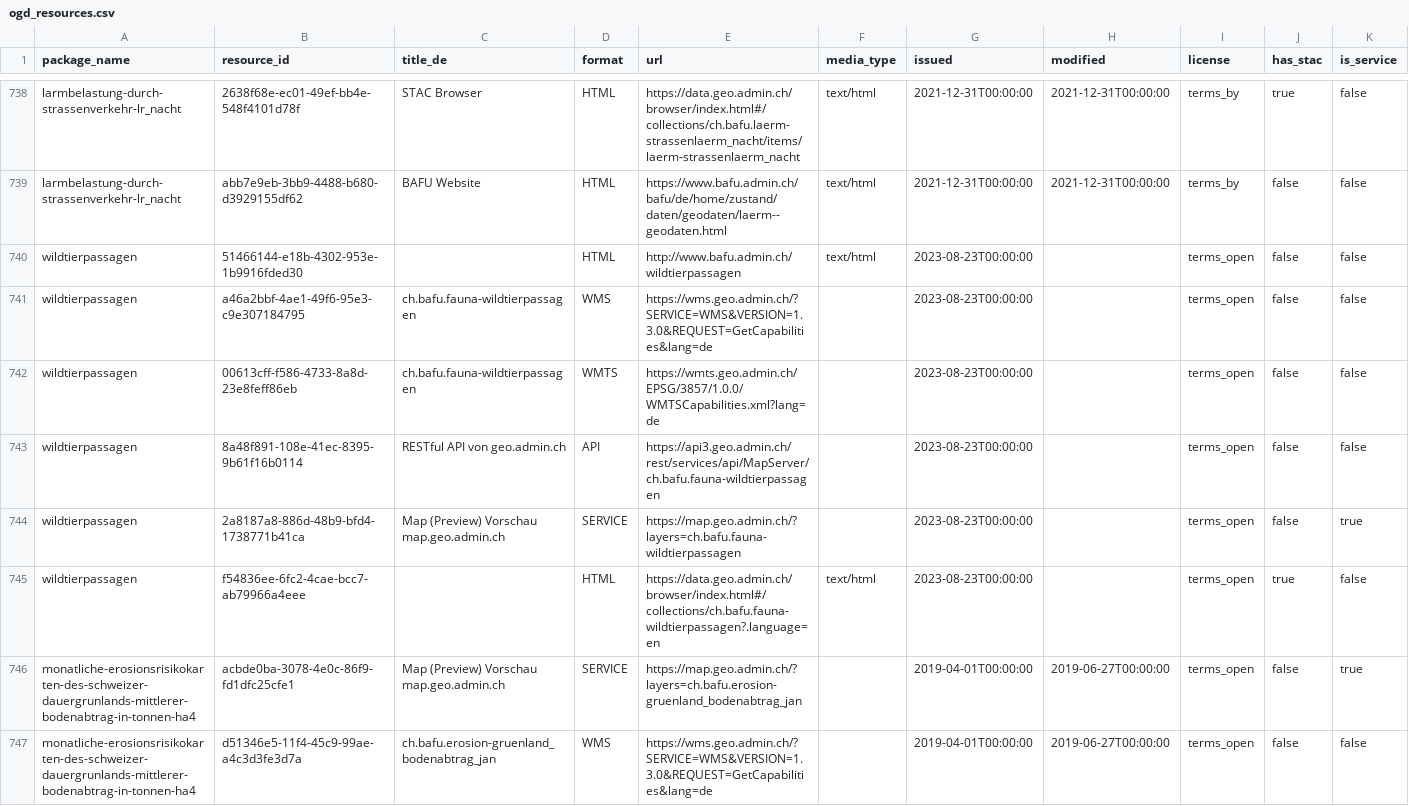
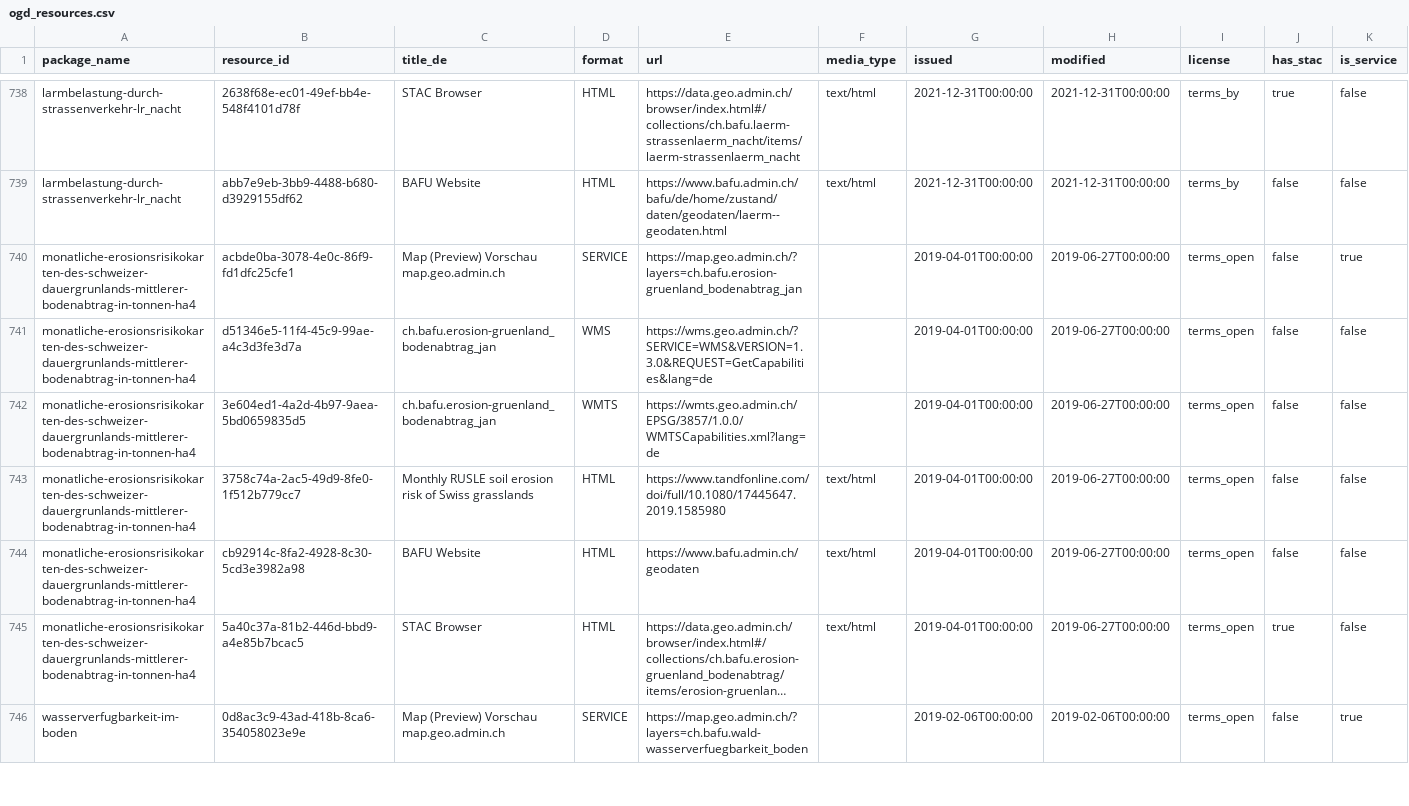
Before and after one commit to nrohrbach/OpenDataMonitoringBafu, a CSV file: ogd_resources.csv, drawn as a sheet; only a part is shown, gaps mark what is left out; the shorter side is filled out with more unchanged rows; long unchanged cells end in ….

```diff
--- a/ogd_resources.csv
+++ b/ogd_resources.csv
@@ -739,8 +739,2 @@ larmbelastung-durch-strassenverkehr-lr_nacht,2638f68e-ec01-49ef-bb4e-548f4101d78
 larmbelastung-durch-strassenverkehr-lr_nacht,abb7e9eb-3bb9-4488-b680-d3929155df62,BAFU Website,HTML,https://www.bafu.admin.ch/bafu/de/home/zustand/daten/geodaten/laerm--geodaten.html,text/html,2021-12-31T00:00:00,2021-12-31T00:00:00,terms_by,false,false
-wildtierpassagen,51466144-e18b-4302-953e-1b9916fded30,,HTML,http://www.bafu.admin.ch/wildtierpassagen,text/html,2023-08-23T00:00:00,,terms_open,false,false
-wildtierpassagen,a46a2bbf-4ae1-49f6-95e3-c9e307184795,ch.bafu.fauna-wildtierpassagen,WMS,https://wms.geo.admin.ch/?SERVICE=WMS&VERSION=1.3.0&REQUEST=GetCapabilities&lang=de,,2023-08-23T00:00:00,,terms_open,false,false
-wildtierpassagen,00613cff-f586-4733-8a8d-23e8feff86eb,ch.bafu.fauna-wildtierpassagen,WMTS,https://wmts.geo.admin.ch/EPSG/3857/1.0.0/WMTSCapabilities.xml?lang=de,,2023-08-23T00:00:00,,terms_open,false,false
-wildtierpassagen,8a48f891-108e-41ec-8395-9b61f16b0114,RESTful API von geo.admin.ch,API,https://api3.geo.admin.ch/rest/services/api/MapServer/ch.bafu.fauna-wildtierpassagen,,2023-08-23T00:00:00,,terms_open,false,false
-wildtierpassagen,2a8187a8-886d-48b9-bfd4-1738771b41ca,Map (Preview) Vorschau map.geo.admin.ch,SERVICE,https://map.geo.admin.ch/?layers=ch.bafu.fauna-wildtierpassagen,,2023-08-23T00:00:00,,terms_open,false,true
-wildtierpassagen,f54836ee-6fc2-4cae-bcc7-ab79966a4eee,,HTML,https://data.geo.admin.ch/browser/index.html#/collections/ch.bafu.fauna-wildtierpassagen?.language=en,text/html,2023-08-23T00:00:00,,terms_open,true,false
 monatliche-erosionsrisikokarten-des-schweizer-dauergrunlands-mittlerer-bodenabtrag-in-tonnen-ha4,acbde0ba-3078-4e0c-86f9-fd1dfc25cfe1,Map (Preview) Vorschau map.geo.admin.ch,SERVICE,https://map.geo.admin.ch/?layers=ch.bafu.erosion-gruenland_bodenabtrag_jan,,2019-04-01T00:00:00,2019-06-27T00:00:00,terms_open,false,true
```
Also changed, not shown: ogd_packages.csv.
